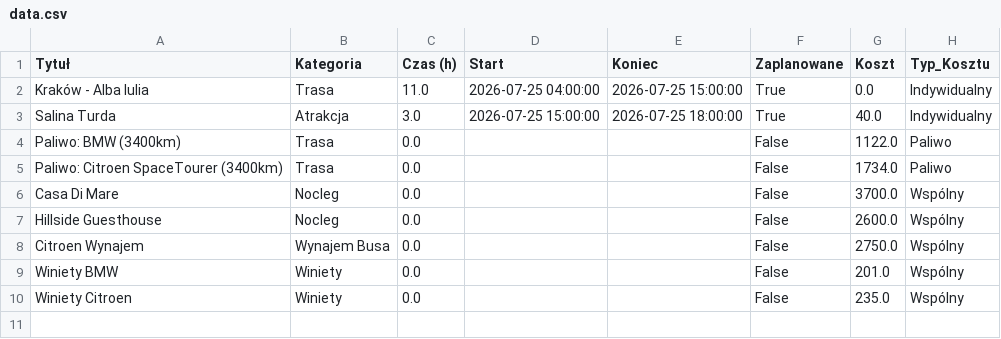
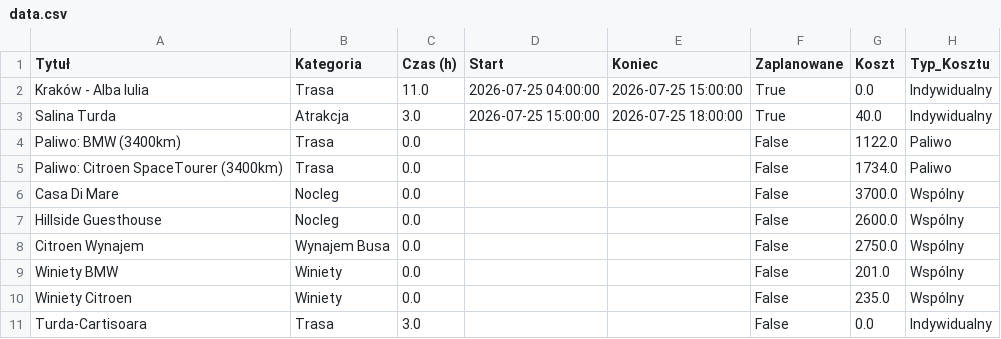
Before and after one commit to PatrykMolo/Zwariowana-Przygoda, a CSV file: data.csv, drawn as a sheet; the diff names each change by its address in the sheet, - before the commit and + after, or states it on an @@ line.

Commit message:
Update z aplikacji

```diff
--- a/data.csv
+++ b/data.csv
+row 11: Turda-Cartisoara | Trasa | 3.0 |  |  | False | 0.0 | Indywidualny
```
